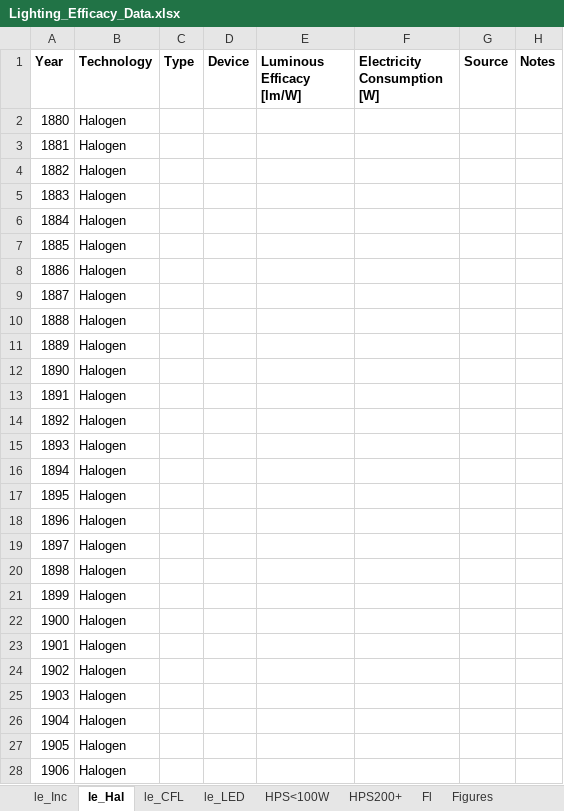
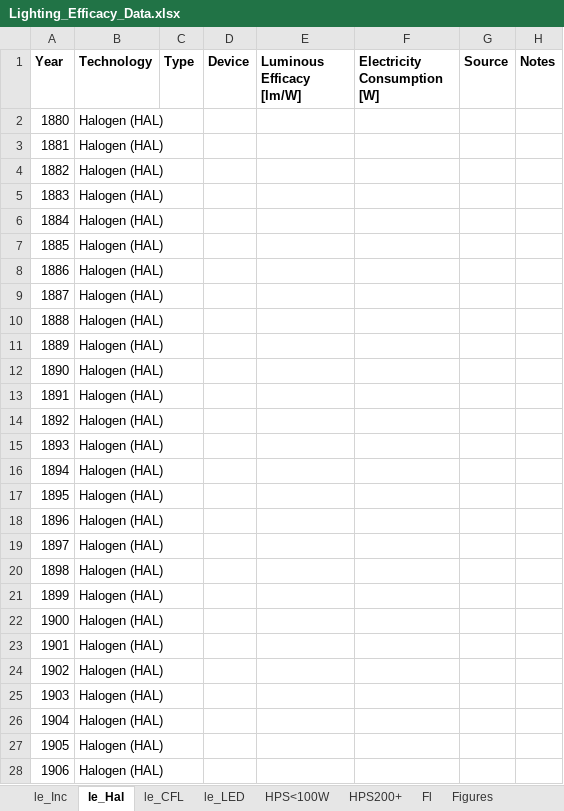
Before and after one commit to MatthewHeun/LightingPaper2020, an Excel workbook: Data/Lighting_Efficacy_Data.xlsx, sheet le_Hal, drawn as a sheet; only a part is shown; values as stored, in another font and other column widths than the file's, no borders; the diff covers the shown part only; the diff names each change by its address in the sheet, - before the commit and + after, or states it on an @@ line.

Commit message:
Halogen -> Halogen (HAL) in luminous efficacy graph.

```diff
--- a/Data/Lighting_Efficacy_Data.xlsx (sheet le_Hal)
+++ b/Data/Lighting_Efficacy_Data.xlsx (sheet le_Hal)
-B2:B28 (Technology): Halogen
+B2:B28 (Technology): Halogen (HAL)
```
Also changed, not shown: 114 edited cells elsewhere in this sheet.
